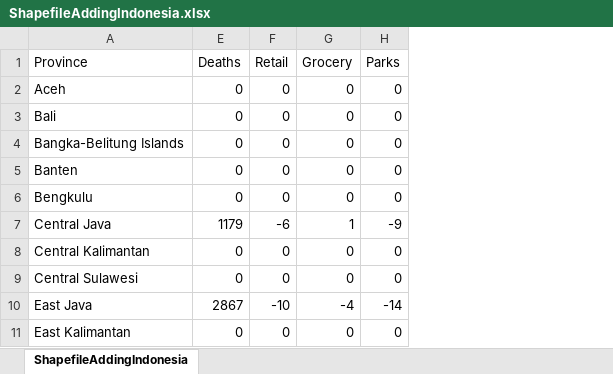
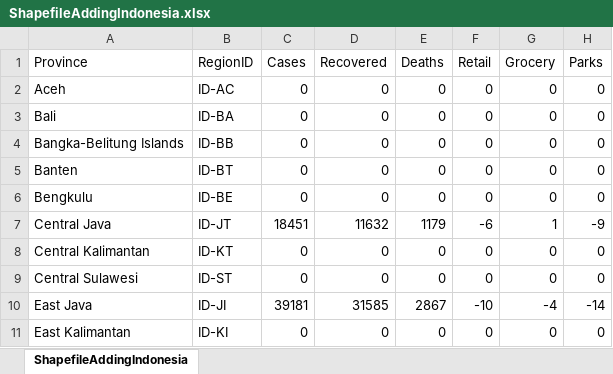
Before and after one commit to mitmedialab/Vida_Modeling, an Excel workbook: Data/Indonesia/Misc/ShapefileAddingIndonesia.xlsx, sheet ShapefileAddingIndonesia, drawn as a sheet; only a part is shown; values as stored, in another font and other column widths than the file's, no borders; the diff names each change by its address in the sheet, - before the commit and + after, or states it on an @@ line.

```diff
--- a/Data/Indonesia/Misc/ShapefileAddingIndonesia.xlsx (sheet ShapefileAddingIndonesia)
+++ b/Data/Indonesia/Misc/ShapefileAddingIndonesia.xlsx (sheet ShapefileAddingIndonesia)
@@ column B (RegionID) unhidden, rows 2-11: ID-AC | ID-BA | ID-BB | ID-BT | ID-BE | ID-JT | ID-KT | ID-ST | ID-JI | ID-KI @@
@@ column C (Cases) unhidden, rows 2-11: 0 | 0 | 0 | 0 | 0 | 18451 | 0 | 0 | 39181 | 0 @@
@@ column D (Recovered) unhidden, rows 2-11: 0 | 0 | 0 | 0 | 0 | 11632 | 0 | 0 | 31585 | 0 @@
```
Also changed, not shown: 1 other file.
